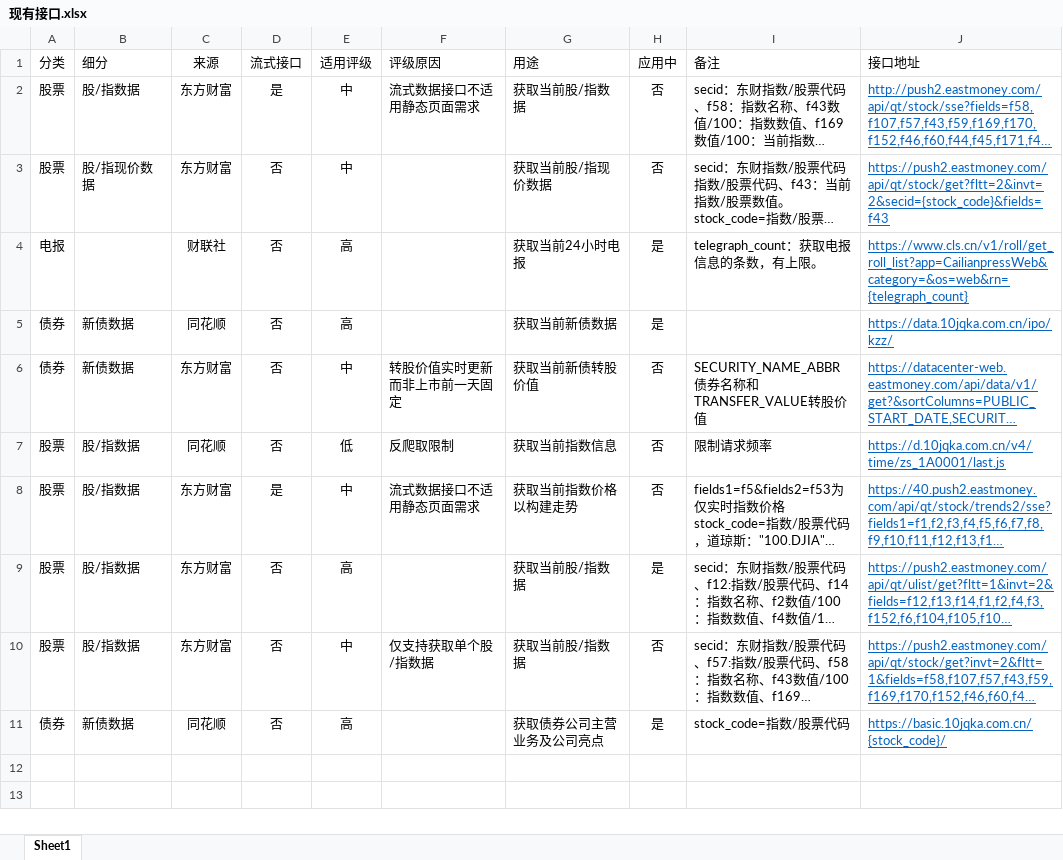
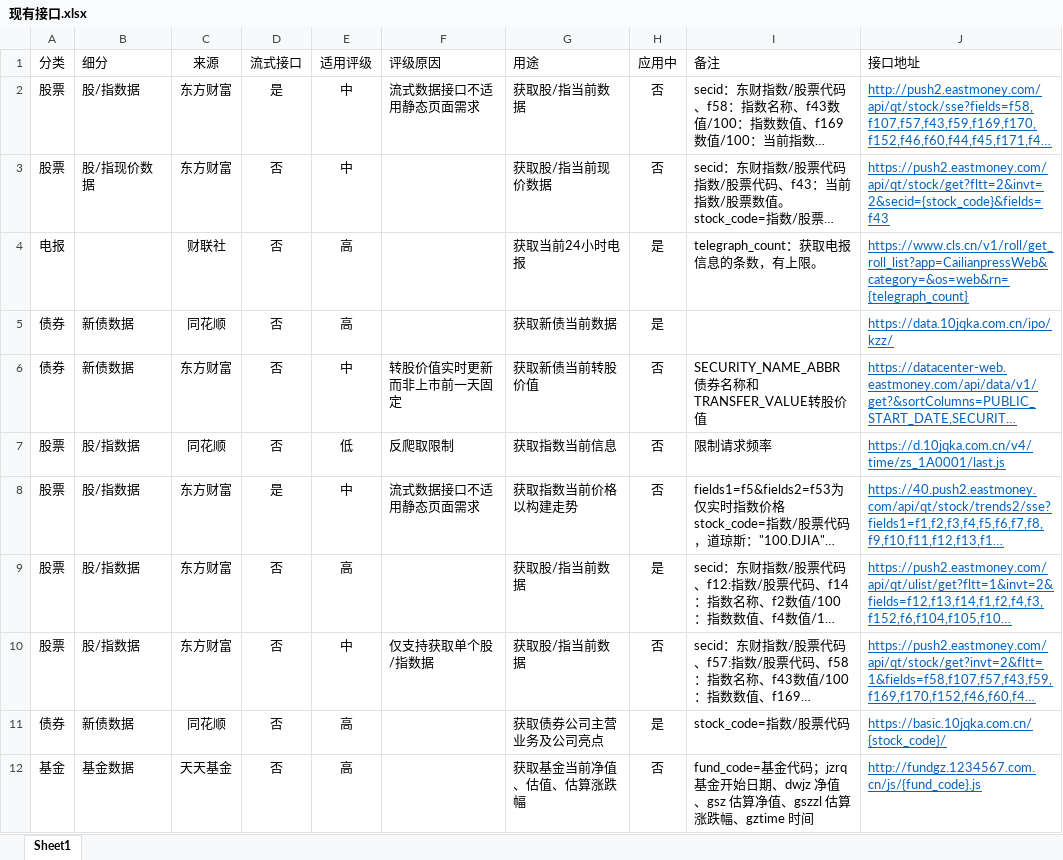
Before and after one commit to ZicongCheung/Python2024, an Excel workbook: ZhangInvest/现有接口.xlsx, sheet Sheet1, drawn as a sheet; long unchanged cells end in …; values as stored, in another font and other column widths than the file's, no borders; table styles not drawn; the diff names each change by its address in the sheet, - before the commit and + after, or states it on an @@ line.

Commit message:
Update 现有接口.xlsx

```diff
--- a/ZhangInvest/现有接口.xlsx (sheet Sheet1)
+++ b/ZhangInvest/现有接口.xlsx (sheet Sheet1)
-G2 (用途): 获取当前股/指数据
+G2 (用途): 获取股/指当前数据
-G3 (用途): 获取当前股/指现价数据
+G3 (用途): 获取股/指当前现价数据
-G5 (用途): 获取当前新债数据
+G5 (用途): 获取新债当前数据
-G6 (用途): 获取当前新债转股价值
+G6 (用途): 获取新债当前转股价值
-G7 (用途): 获取当前指数信息
+G7 (用途): 获取指数当前信息
-G8 (用途): 获取当前指数价格以构建走势
+G8 (用途): 获取指数当前价格以构建走势
-G9:G10 (用途): 获取当前股/指数据
+G9:G10 (用途): 获取股/指当前数据
+row 12: 基金 | 基金数据 | 天天基金 | 否 | 高 |  | 获取基金当前净值、估值、估算涨跌幅 | 否 | fund_code=基金代码；jzrq 基金开始日期、dwjz 净值、gsz 估算净值、gszzl 估算涨跌幅、gztime 时间 | http://fundgz.1234567.com.cn/js/{fund_code}.js
```
